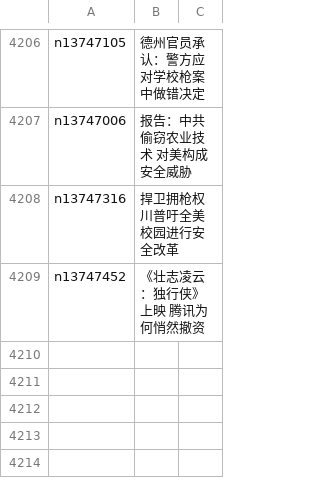
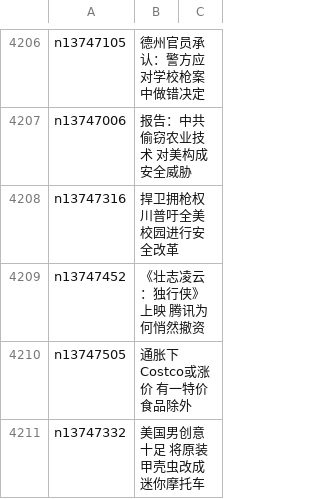
Before and after one commit to easy2view/epoch-news, a CSV file: indexes/ncid1078160.csv, drawn as a sheet; only a part is shown, gaps mark what is left out; the diff names each change by its address in the sheet, - before the commit and + after, or states it on an @@ line.

```diff
--- a/indexes/ncid1078160.csv
+++ b/indexes/ncid1078160.csv
+row 4210: n13747505 | 通胀下Costco或涨价 有一特价食品除外
+row 4211: n13747332 | 美国男创意十足 将原装甲壳虫改成迷你摩托车
```
Also changed, not shown: indexes/ncid1078159.csv, indexes/ncid1349361.csv, 40 other files.
